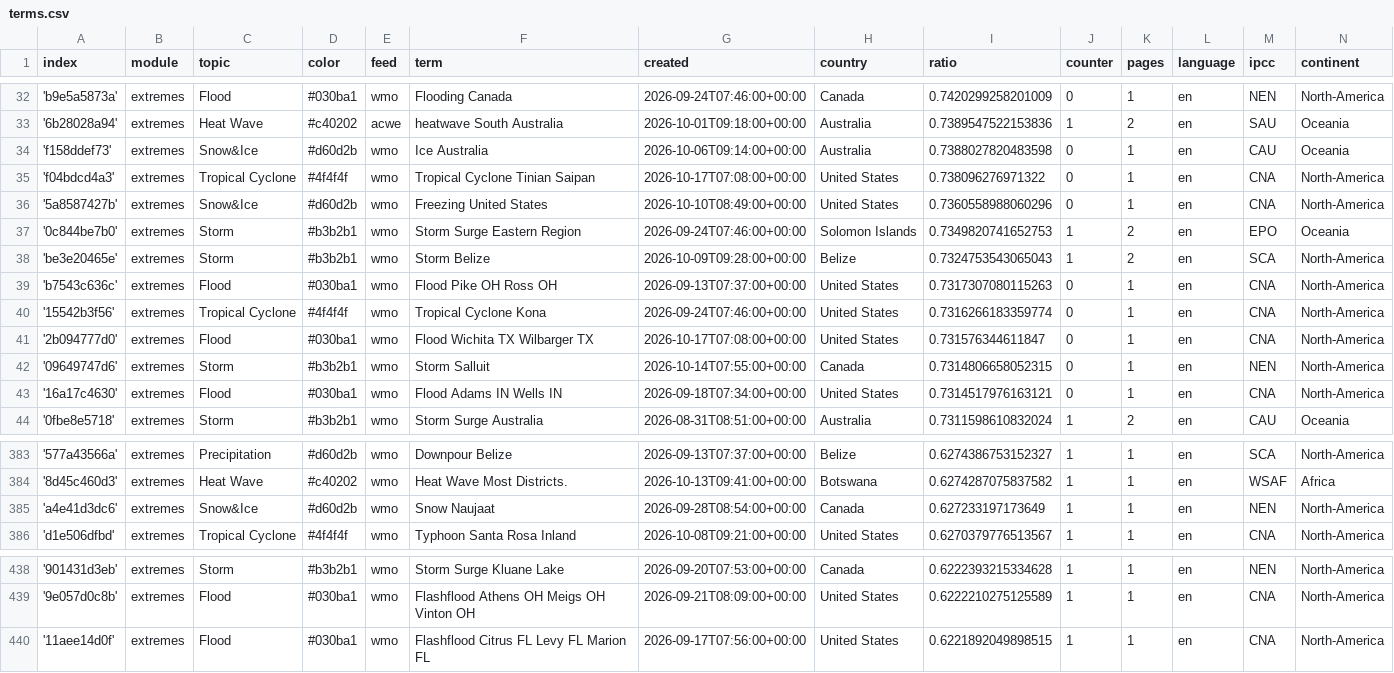
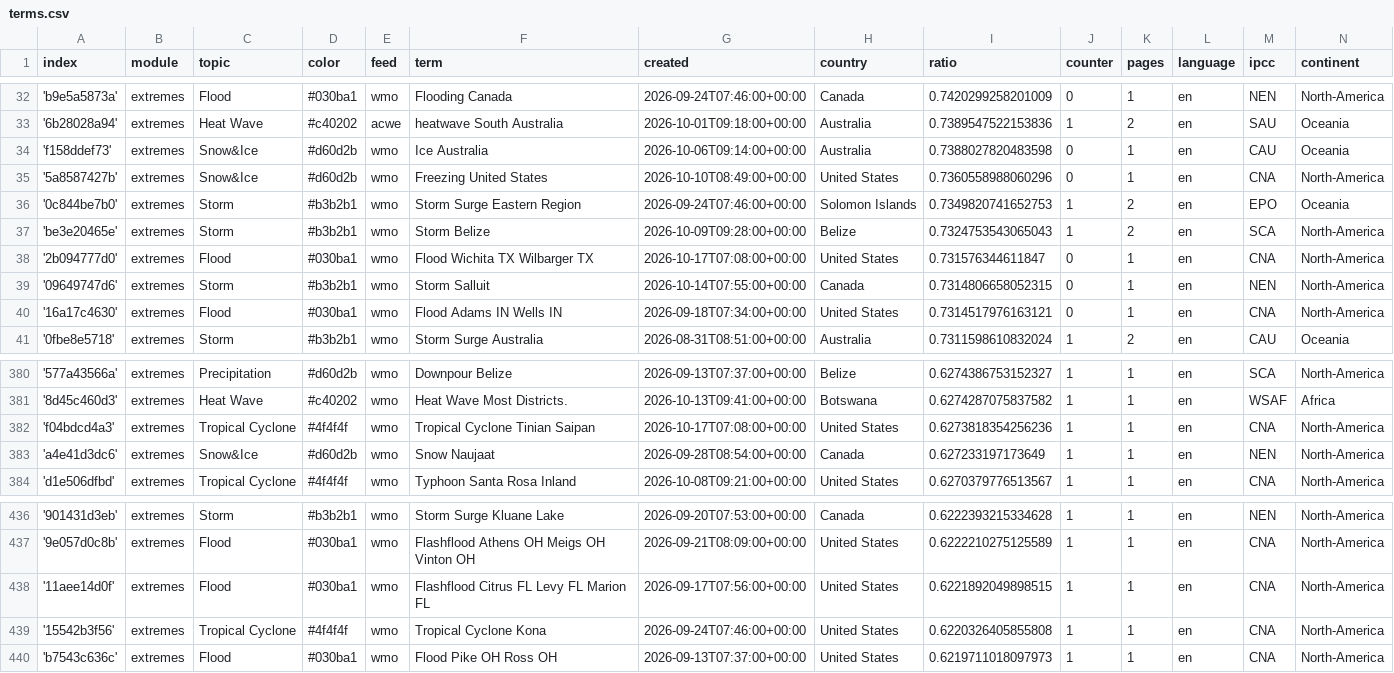
Before and after one commit to picawe-news/englishExtremes, a CSV file: terms.csv, drawn as a sheet; only a part is shown, gaps mark what is left out; removed rows and columns are numbered as before the commit, all else as after; the diff names each change by its address in the sheet, - before the commit and + after, or states it on an @@ line.

Commit message:
Commit from GitHub Actions (harvest:0.0)

```diff
--- a/terms.csv
+++ b/terms.csv
-row 35: 'f04bdcd4a3' | extremes | Tropical Cyclone | #4f4f4f | wmo | Tropical Cyclone Tinian Saipan | 2026-10-17T07:08:00+00:00 | United States | 0.738096276971322 | 0 | 1 | en | CNA | North-America
-row 39: 'b7543c636c' | extremes | Flood | #030ba1 | wmo | Flood Pike OH Ross OH | 2026-09-13T07:37:00+00:00 | United States | 0.7317307080115263 | 0 | 1 | en | CNA | North-America
-row 40: '15542b3f56' | extremes | Tropical Cyclone | #4f4f4f | wmo | Tropical Cyclone Kona | 2026-09-24T07:46:00+00:00 | United States | 0.7316266183359774 | 0 | 1 | en | CNA | North-America
+row 382: 'f04bdcd4a3' | extremes | Tropical Cyclone | #4f4f4f | wmo | Tropical Cyclone Tinian Saipan | 2026-10-17T07:08:00+00:00 | United States | 0.6273818354256236 | 1 | 1 | en | CNA | North-America
+row 439: '15542b3f56' | extremes | Tropical Cyclone | #4f4f4f | wmo | Tropical Cyclone Kona | 2026-09-24T07:46:00+00:00 | United States | 0.6220326405855808 | 1 | 1 | en | CNA | North-America
+row 440: 'b7543c636c' | extremes | Flood | #030ba1 | wmo | Flood Pike OH Ross OH | 2026-09-13T07:37:00+00:00 | United States | 0.6219711018097973 | 1 | 1 | en | CNA | North-America
```
